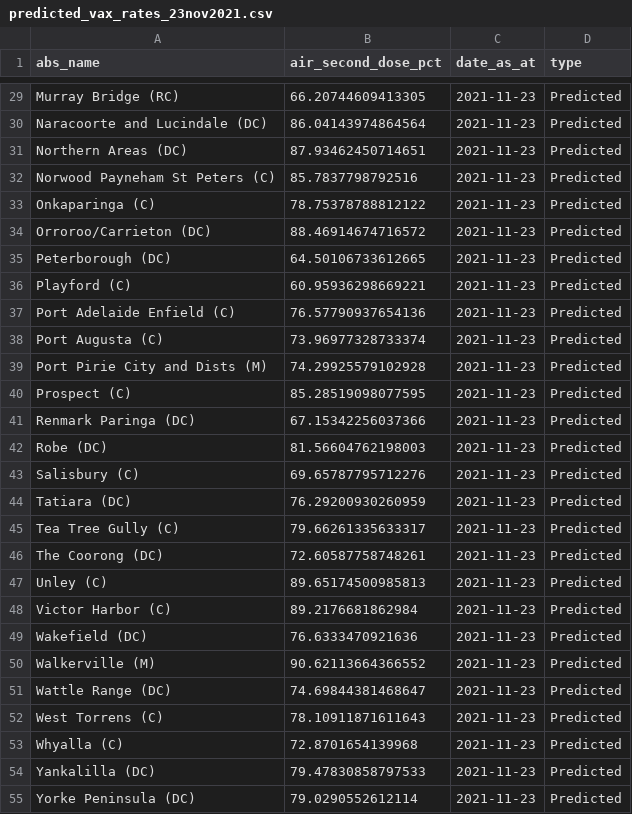
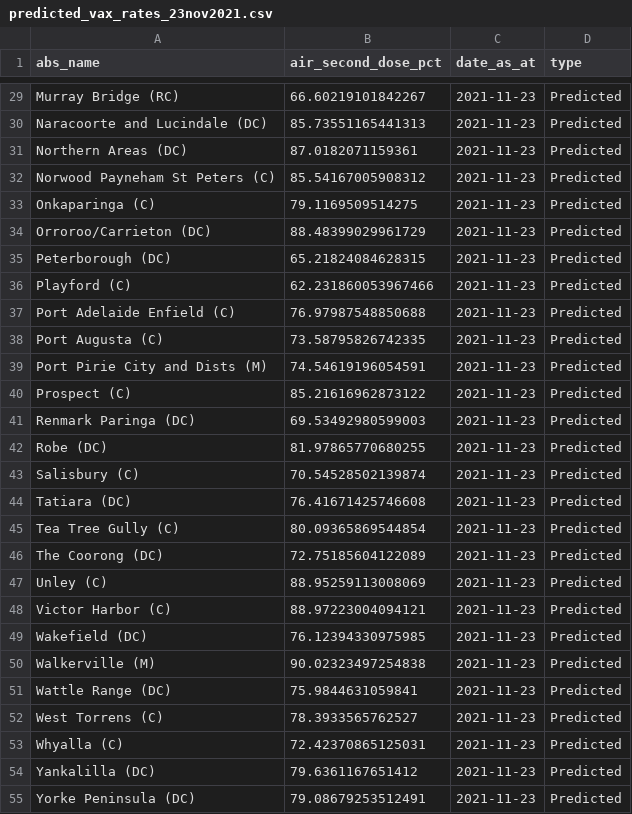
Before and after one commit to morebento/sa_lga_vaccination_stats, a CSV file: data/predicted_vax_rates_23nov2021.csv, drawn as a sheet; only a part is shown, gaps mark what is left out; the diff covers the shown part only; the diff names each change by its address in the sheet, - before the commit and + after, or states it on an @@ line.

```diff
--- a/data/predicted_vax_rates_23nov2021.csv
+++ b/data/predicted_vax_rates_23nov2021.csv
-B29 (air_second_dose_pct): 66.20744609413305
+B29 (air_second_dose_pct): 66.60219101842267
-B30 (air_second_dose_pct): 86.04143974864564
+B30 (air_second_dose_pct): 85.73551165441313
-B31 (air_second_dose_pct): 87.93462450714651
+B31 (air_second_dose_pct): 87.0182071159361
-B32 (air_second_dose_pct): 85.7837798792516
+B32 (air_second_dose_pct): 85.54167005908312
-B33 (air_second_dose_pct): 78.75378788812122
+B33 (air_second_dose_pct): 79.1169509514275
-B34 (air_second_dose_pct): 88.46914674716572
+B34 (air_second_dose_pct): 88.48399029961729
-B35 (air_second_dose_pct): 64.50106733612665
+B35 (air_second_dose_pct): 65.21824084628315
-B36 (air_second_dose_pct): 60.95936298669221
+B36 (air_second_dose_pct): 62.231860053967466
-B37 (air_second_dose_pct): 76.57790937654136
+B37 (air_second_dose_pct): 76.97987548850688
-B38 (air_second_dose_pct): 73.96977328733374
+B38 (air_second_dose_pct): 73.58795826742335
-B39 (air_second_dose_pct): 74.29925579102928
+B39 (air_second_dose_pct): 74.54619196054591
-B40 (air_second_dose_pct): 85.28519098077595
+B40 (air_second_dose_pct): 85.21616962873122
-B41 (air_second_dose_pct): 67.15342256037366
+B41 (air_second_dose_pct): 69.53492980599003
-B42 (air_second_dose_pct): 81.56604762198003
+B42 (air_second_dose_pct): 81.97865770680255
-B43 (air_second_dose_pct): 69.65787795712276
+B43 (air_second_dose_pct): 70.54528502139874
-B44 (air_second_dose_pct): 76.29200930260959
+B44 (air_second_dose_pct): 76.41671425746608
-B45 (air_second_dose_pct): 79.66261335633317
+B45 (air_second_dose_pct): 80.09365869544854
-B46 (air_second_dose_pct): 72.60587758748261
+B46 (air_second_dose_pct): 72.75185604122089
-B47 (air_second_dose_pct): 89.65174500985813
+B47 (air_second_dose_pct): 88.95259113008069
-B48 (air_second_dose_pct): 89.2176681862984
+B48 (air_second_dose_pct): 88.97223004094121
-B49 (air_second_dose_pct): 76.6333470921636
+B49 (air_second_dose_pct): 76.12394330975985
-B50 (air_second_dose_pct): 90.62113664366552
+B50 (air_second_dose_pct): 90.02323497254838
-B51 (air_second_dose_pct): 74.69844381468647
+B51 (air_second_dose_pct): 75.9844631059841
-B52 (air_second_dose_pct): 78.10911871611643
+B52 (air_second_dose_pct): 78.3933565762527
-B53 (air_second_dose_pct): 72.8701654139968
+B53 (air_second_dose_pct): 72.42370865125031
-B54 (air_second_dose_pct): 79.47830858797533
+B54 (air_second_dose_pct): 79.6361167651412
-B55 (air_second_dose_pct): 79.0290552612114
+B55 (air_second_dose_pct): 79.08679253512491
```
Also changed, not shown: 26 edited cells elsewhere in this file, data/predicted_and_actual_dates_vs_vax_rates.csv, 15 other files.
